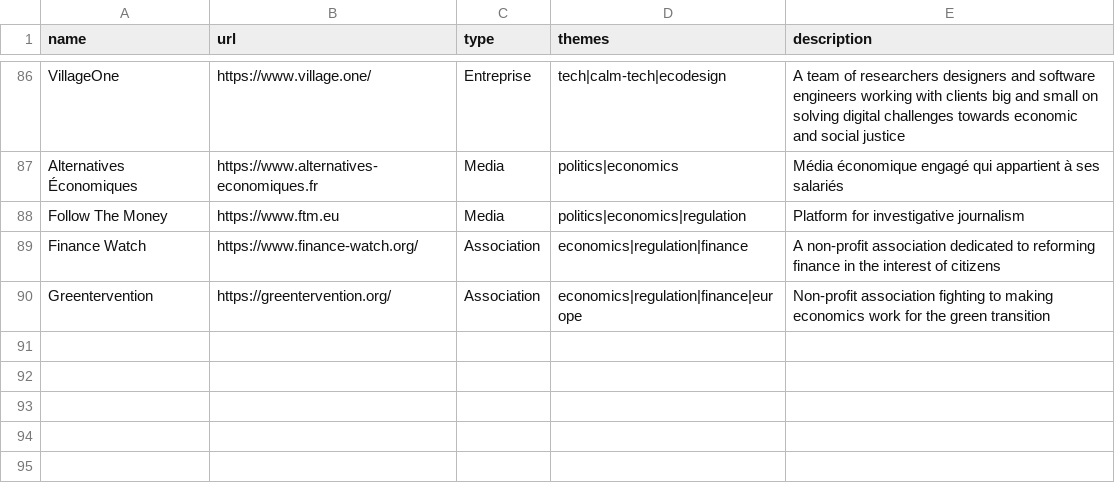
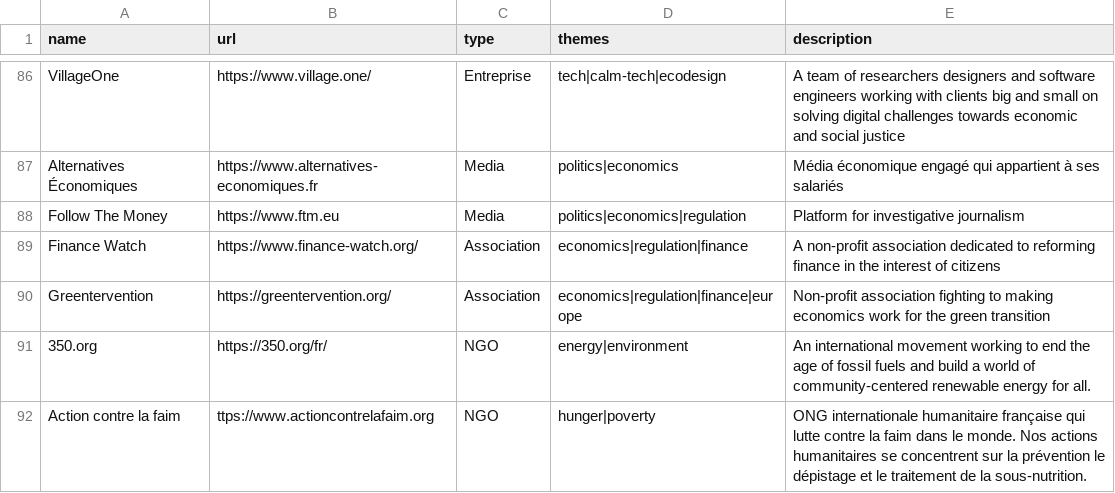
Before and after one commit to bpetit/blog, a CSV file: assets/initiatives.csv, drawn as a sheet; only a part is shown, gaps mark what is left out.

Commit message:
Update initiatives.csv

```diff
--- a/assets/initiatives.csv
+++ b/assets/initiatives.csv
@@ -90 +90,3 @@ Finance Watch,https://www.finance-watch.org/,Association,economics|regulation|fi
 Greentervention,https://greentervention.org/,Association,economics|regulation|finance|europe,Non-profit association fighting to making economics work for the green transition
+350.org,https://350.org/fr/,NGO,energy|environment,An international movement working to end the age of fossil fuels and build a world of community-centered renewable energy for all.
+Action contre la faim,ttps://www.actioncontrelafaim.org,NGO,hunger|poverty,ONG internationale humanitaire française qui lutte contre la faim dans le monde. Nos actions humanitaires se concentrent sur la prévention le dépistage et le traitement de la sous-nutrition.
```
